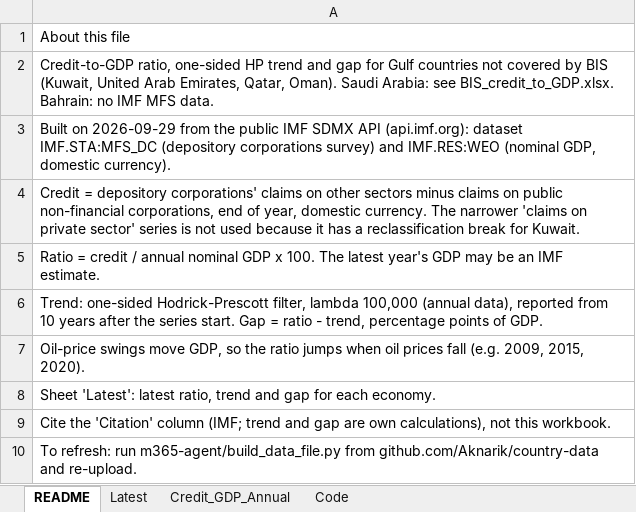
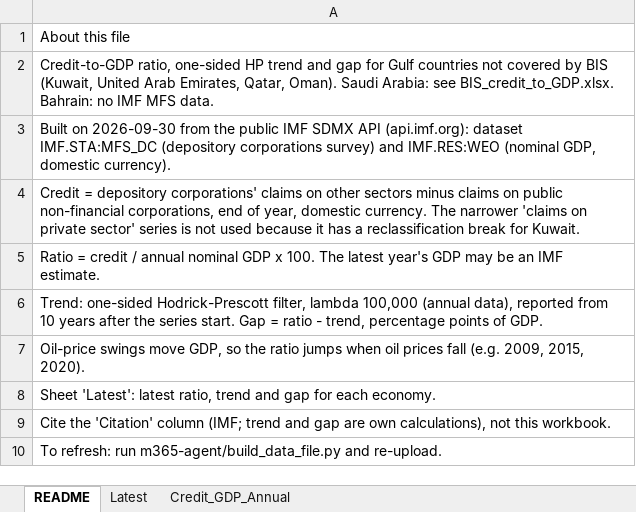
Before and after one commit to Aknarik/country-data, an Excel workbook: m365-agent/IMF_MFS_credit_to_GDP.xlsx, sheet README, drawn as a sheet; values as stored, in another font and other column widths than the file's, no borders; the diff names each change by its address in the sheet, - before the commit and + after, or states it on an @@ line.

```diff
--- a/m365-agent/IMF_MFS_credit_to_GDP.xlsx (sheet README)
+++ b/m365-agent/IMF_MFS_credit_to_GDP.xlsx (sheet README)
-sheet tab: Code
-A3: Built on 2026-09-29 from the…
+A3: Built on 2026-09-30 from the…
-A10: …run m365-agent/build_data_file.py from github.com/Aknarik/country-data and re-upload.
+A10: …run m365-agent/build_data_file.py and re-upload.
```
Also changed, not shown: m365-agent/IMF_MFS_banking_sector.xlsx, 9 other files.
